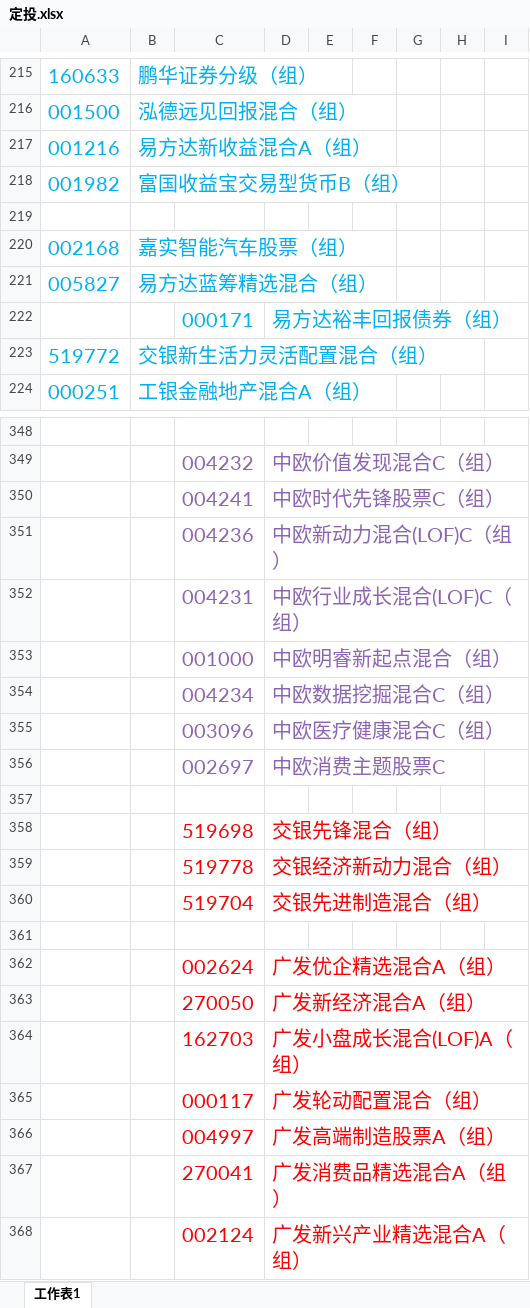
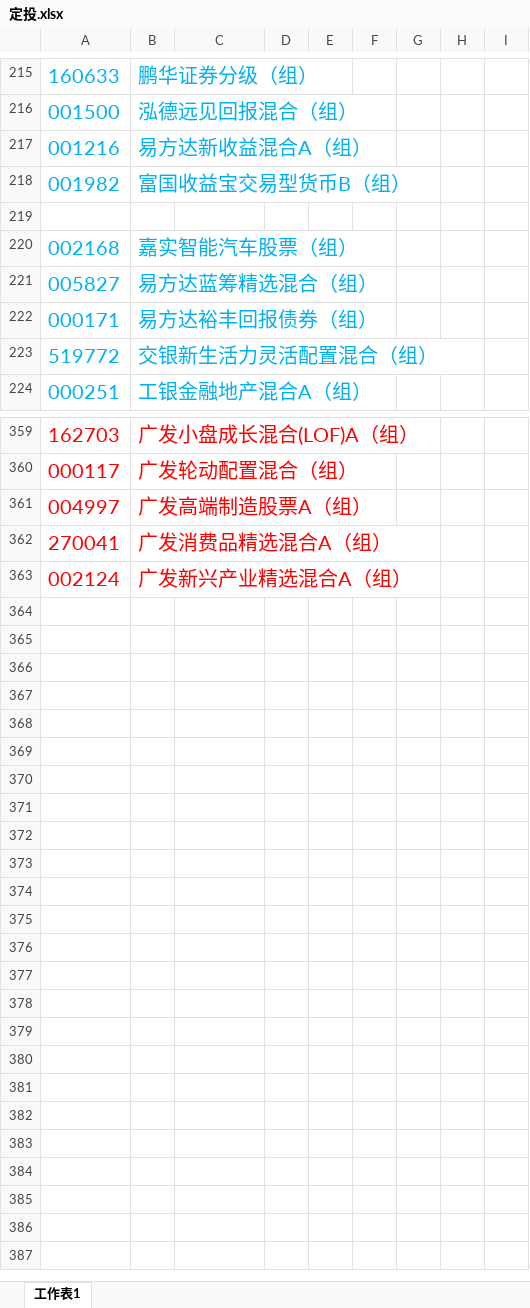
Before and after one commit to lijiadashaoye/jijinfenxi, an Excel workbook: 定投.xlsx, sheet 工作表1, drawn as a sheet; only a part is shown, gaps mark what is left out; values as stored, in another font and other column widths than the file's, no borders; removed rows and columns are numbered as before the commit, all else as after; the diff covers the shown part only; the diff names each change by its address in the sheet, - before the commit and + after, or states it on an @@ line.

```diff
--- a/定投.xlsx (sheet 工作表1)
+++ b/定投.xlsx (sheet 工作表1)
-row 222:  |  | 000171 | 易方达裕丰回报债券（组）
+row 222: 000171 | 易方达裕丰回报债券（组）
-row 359: (empty)
+row 359: 162703 | 广发小盘成长混合(LOF)A（组）
-row 349:  |  | 004232 | 中欧价值发现混合C（组）
-row 350:  |  | 004241 | 中欧时代先锋股票C（组）
-row 351:  |  | 004236 | 中欧新动力混合(LOF)C（组）
-row 352:  |  | 004231 | 中欧行业成长混合(LOF)C（组）
-row 353:  |  | 001000 | 中欧明睿新起点混合（组）
-row 354:  |  | 004234 | 中欧数据挖掘混合C（组）
-row 355:  |  | 003096 | 中欧医疗健康混合C（组）
-row 356:  |  | 002697 | 中欧消费主题股票C
-row 360: (empty)
+row 360: 000117 | 广发轮动配置混合（组）
-row 358:  |  | 519698 | 交银先锋混合（组）
-row 359:  |  | 519778 | 交银经济新动力混合（组）
-row 360:  |  | 519704 | 交银先进制造混合（组）
-row 361: (empty)
+row 361: 004997 | 广发高端制造股票A（组）
-row 362:  |  | 002624 | 广发优企精选混合A（组）
-row 363:  |  | 270050 | 广发新经济混合A（组）
-row 364:  |  | 162703 | 广发小盘成长混合(LOF)A（组）
-row 365:  |  | 000117 | 广发轮动配置混合（组）
-row 366:  |  | 004997 | 广发高端制造股票A（组）
-row 367:  |  | 270041 | 广发消费品精选混合A（组）
-row 368:  |  | 002124 | 广发新兴产业精选混合A（组）
+row 362: 270041 | 广发消费品精选混合A（组）
+row 363: 002124 | 广发新兴产业精选混合A（组）
```
Also changed, not shown: 101 added rows, 90 removed rows and 4 edited cells elsewhere in this sheet, 1 other file.
